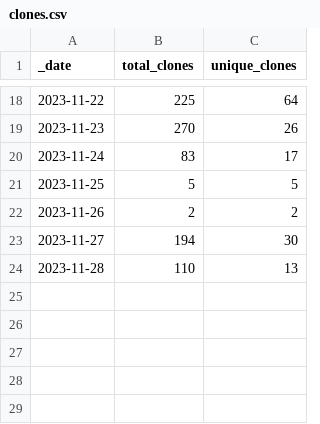
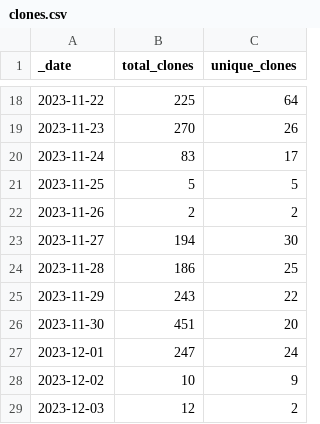
Before and after one commit to frankdjx/repo_traffic, a CSV file: traffic/clones.csv, drawn as a sheet; only a part is shown, gaps mark what is left out.

```diff
--- a/traffic/clones.csv
+++ b/traffic/clones.csv
@@ -23,2 +23,7 @@ _date,total_clones,unique_clones
 2023-11-27,194,30
-2023-11-28,110,13
+2023-11-28,186,25
+2023-11-29,243,22
+2023-11-30,451,20
+2023-12-01,247,24
+2023-12-02,10,9
+2023-12-03,12,2
```
Also changed, not shown: traffic/views.csv, 1 other file.
